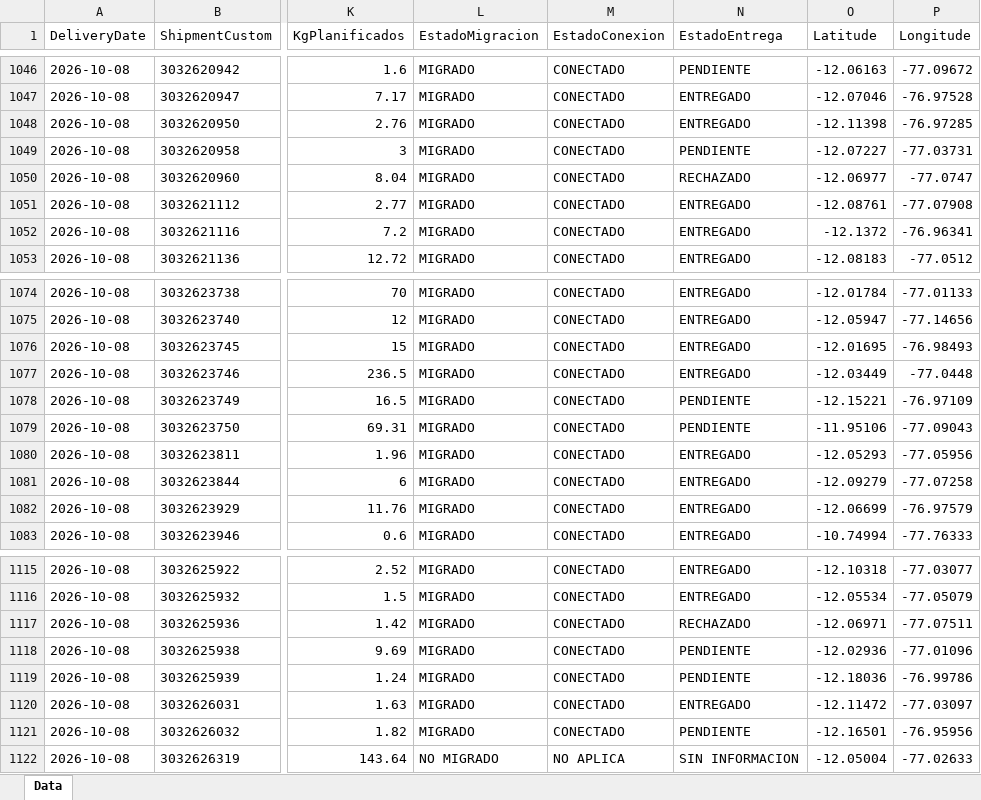
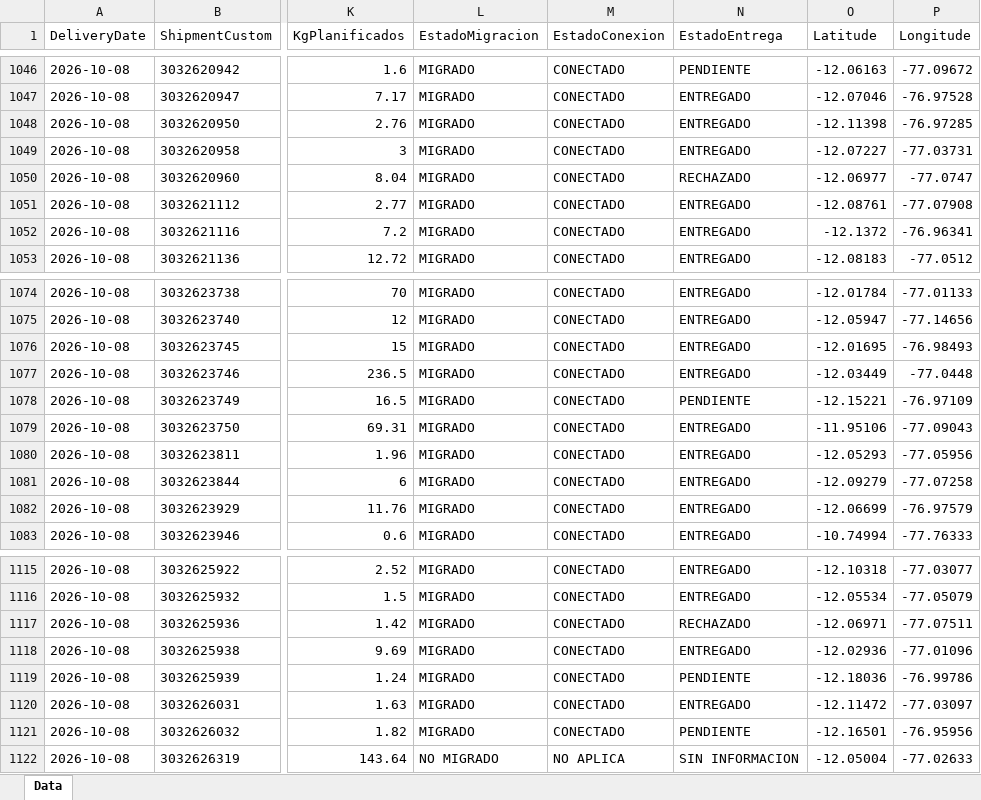
Before and after one commit to sigmaperu/RoadMap, an Excel workbook: PowerApp_Data.xlsx, sheet Data, drawn as a sheet; only a part is shown, gaps mark what is left out; values as stored, in another font and other column widths than the file's, no borders; table styles not drawn; the diff names each change by its address in the sheet, - before the commit and + after, or states it on an @@ line.

```diff
--- a/PowerApp_Data.xlsx (sheet Data)
+++ b/PowerApp_Data.xlsx (sheet Data)
-N1049 (EstadoEntrega): PENDIENTE
+N1049 (EstadoEntrega): ENTREGADO
-N1079 (EstadoEntrega): PENDIENTE
+N1079 (EstadoEntrega): ENTREGADO
-N1118 (EstadoEntrega): PENDIENTE
+N1118 (EstadoEntrega): ENTREGADO
```
Also changed, not shown: 1 other file.
